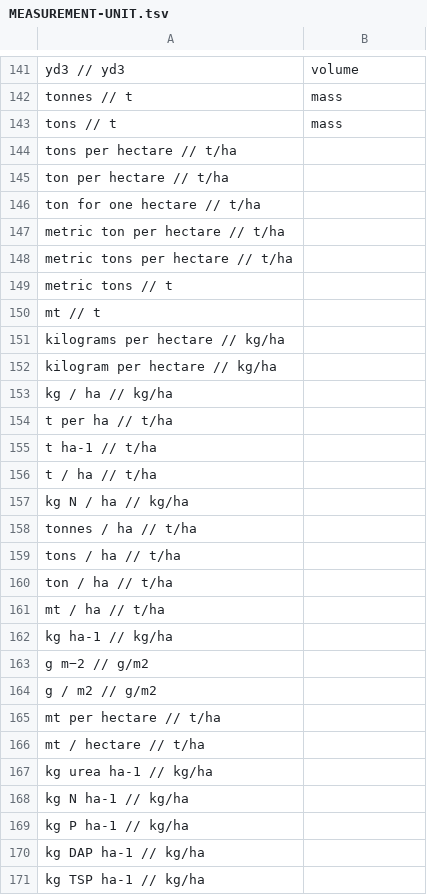
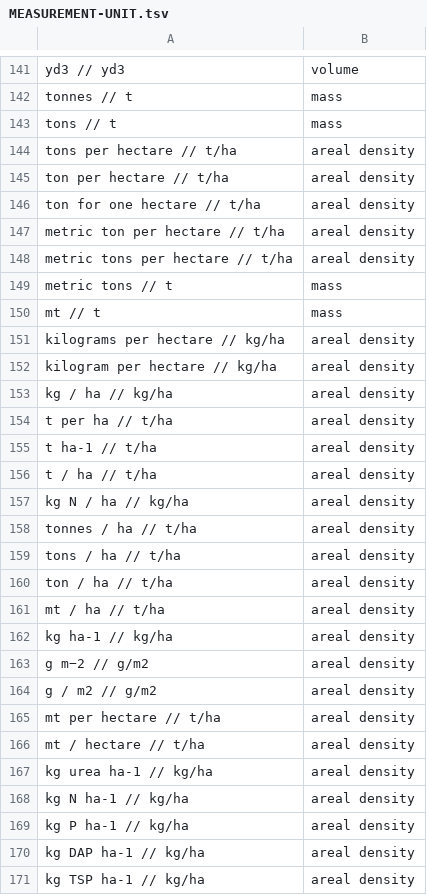
Before and after one commit to clulab/processors, a TSV file: main/src/main/resources/org/clulab/numeric/MEASUREMENT-UNIT.tsv, drawn as a sheet; only a part is shown, gaps mark what is left out; the diff covers the shown part only.

```diff
--- a/main/src/main/resources/org/clulab/numeric/MEASUREMENT-UNIT.tsv
+++ b/main/src/main/resources/org/clulab/numeric/MEASUREMENT-UNIT.tsv
@@ -143,29 +143,29 @@ tonnes              // t, mass
 tons                // t, mass
-tons per hectare    // t/ha
-ton per hectare     // t/ha
-ton for one hectare  // t/ha
-metric ton per hectare     // t/ha
-metric tons per hectare    // t/ha
-metric tons                // t
-mt                         // t
-kilograms per hectare      // kg/ha
-kilogram per hectare       // kg/ha
-kg / ha                    // kg/ha
-t per ha                   // t/ha
-t ha-1                     // t/ha
-t / ha                     // t/ha
-kg N / ha                  // kg/ha
-tonnes / ha                // t/ha
-tons / ha                  // t/ha
-ton / ha                   // t/ha
-mt / ha                    // t/ha
-kg ha-1                    // kg/ha
-g m−2                      // g/m2
-g / m2                     // g/m2
-mt per hectare             // t/ha
-mt / hectare               // t/ha
-kg urea ha-1               // kg/ha
-kg N ha-1                  // kg/ha
-kg P ha-1                  // kg/ha
-kg DAP ha-1                // kg/ha
-kg TSP ha-1                // kg/ha
+tons per hectare    // t/ha, areal density
+ton per hectare     // t/ha, areal density
+ton for one hectare  // t/ha, areal density
+metric ton per hectare     // t/ha, areal density
+metric tons per hectare    // t/ha, areal density
+metric tons                // t, mass
+mt                         // t, mass
+kilograms per hectare      // kg/ha, areal density
+kilogram per hectare       // kg/ha, areal density
+kg / ha                    // kg/ha, areal density
+t per ha                   // t/ha, areal density
+t ha-1                     // t/ha, areal density
+t / ha                     // t/ha, areal density
+kg N / ha                  // kg/ha, areal density
+tonnes / ha                // t/ha, areal density
+tons / ha                  // t/ha, areal density
+ton / ha                   // t/ha, areal density
+mt / ha                    // t/ha, areal density
+kg ha-1                    // kg/ha, areal density
+g m−2                      // g/m2, areal density
+g / m2                     // g/m2, areal density
+mt per hectare             // t/ha, areal density
+mt / hectare               // t/ha, areal density
+kg urea ha-1               // kg/ha, areal density
+kg N ha-1                  // kg/ha, areal density
+kg P ha-1                  // kg/ha, areal density
+kg DAP ha-1                // kg/ha, areal density
+kg TSP ha-1                // kg/ha, areal density
```
Also changed, not shown: 96 edited cells elsewhere in this file, 3 other files.
